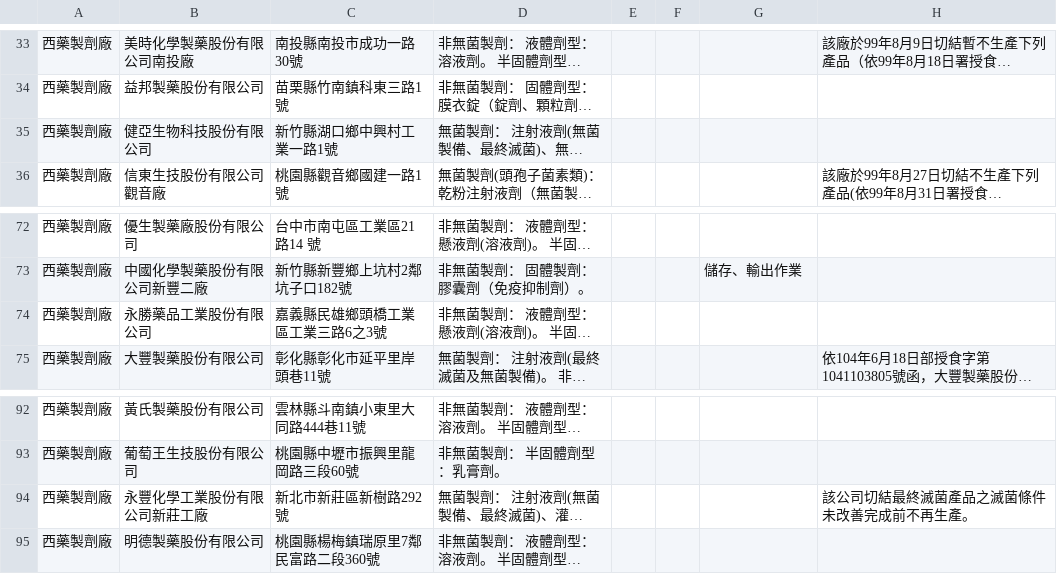
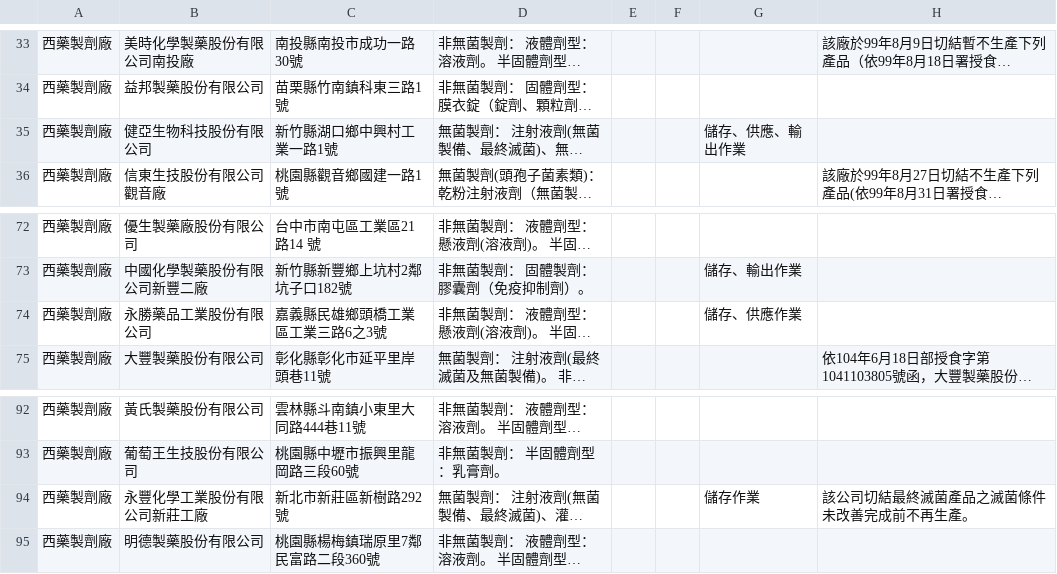
Before and after one commit to kiang/data.fda.gov.tw-list, a CSV file: dataset/31.csv, drawn as a sheet; only a part is shown, gaps mark what is left out; long unchanged cells end in …; the diff names each change by its address in the sheet, - before the commit and + after, or states it on an @@ line.

```diff
--- a/dataset/31.csv
+++ b/dataset/31.csv
-G35: (empty)
+G35: 儲存、供應、輸出作業
-G74: (empty)
+G74: 儲存、供應作業
-G94: (empty)
+G94: 儲存作業
```
Also changed, not shown: dataset/124.csv, dataset/156.csv, 9 other files.
